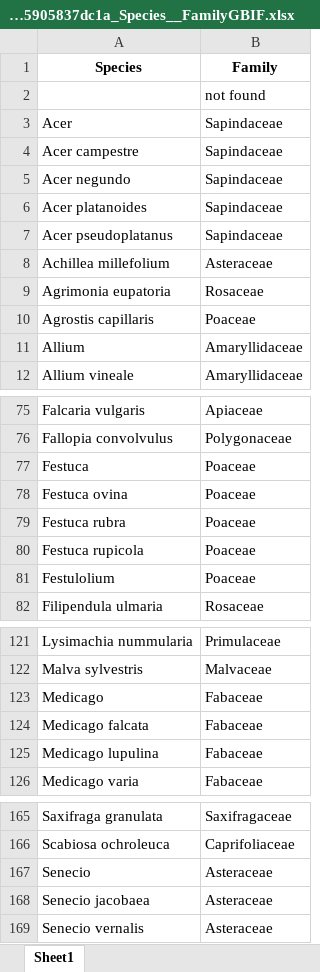
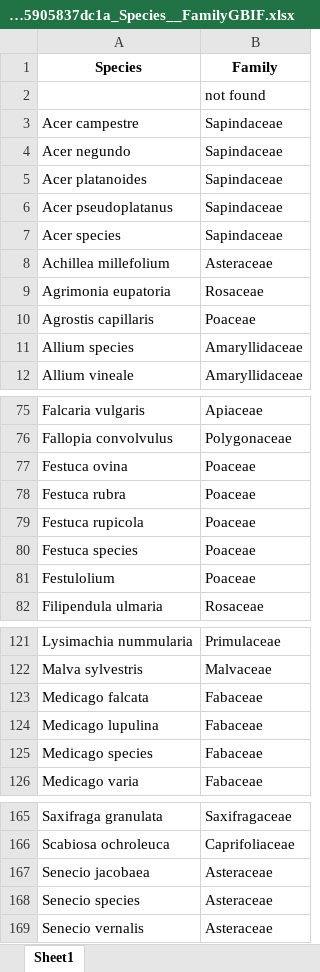
Before and after one commit to BioDT/uc-grassland, an Excel workbook: speciesMappingExampleLists/102ae489-04e3-481d-97df-45905837dc1a_Species__FamilyGBIF.xlsx, sheet Sheet1, drawn as a sheet; only a part is shown, gaps mark what is left out; values as stored, in another font and other column widths than the file's, no borders; removed rows and columns are numbered as before the commit, all else as after; the diff covers the shown part only; the diff names each change by its address in the sheet, - before the commit and + after, or states it on an @@ line.

```diff
--- a/speciesMappingExampleLists/102ae489-04e3-481d-97df-45905837dc1a_Species__FamilyGBIF.xlsx (sheet Sheet1)
+++ b/speciesMappingExampleLists/102ae489-04e3-481d-97df-45905837dc1a_Species__FamilyGBIF.xlsx (sheet Sheet1)
-row 3: Acer | Sapindaceae
+row 7: Acer species | Sapindaceae
-A11 (Species): Allium
+A11 (Species): Allium species
-row 77: Festuca | Poaceae
+row 80: Festuca species | Poaceae
-row 123: Medicago | Fabaceae
+row 125: Medicago species | Fabaceae
-row 167: Senecio | Asteraceae
+row 168: Senecio species | Asteraceae
```
Also changed, not shown: 4 added rows, 4 removed rows and 7 edited cells elsewhere in this sheet, speciesMappingExampleLists/102ae489-04e3-481d-97df-45905837dc1a_Species__GBIFList.xlsx, speciesMappingExampleLists/102ae489-04e3-481d-97df-45905837dc1a_Species__GBIFList__PFTFamilyWoodiness.xlsx, 52 other files.
